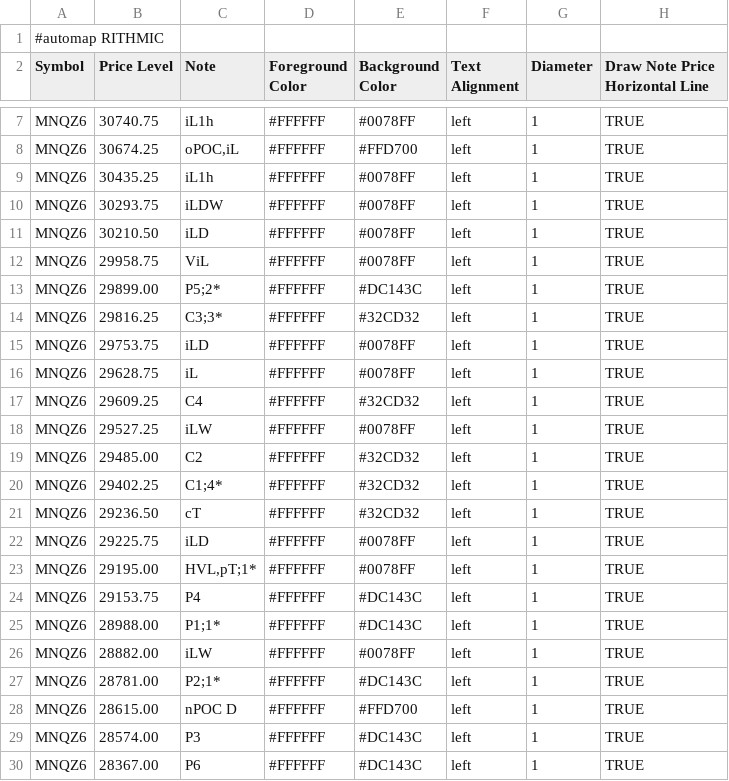
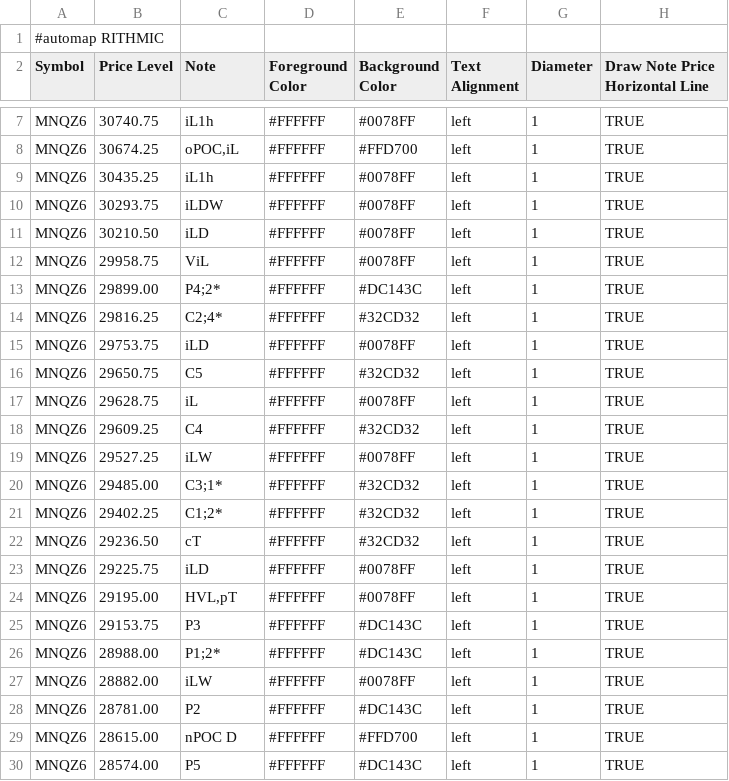
Before and after one commit to bookmapindicators/GEX-Level, a CSV file: gex_bm_cloud_notes.csv, drawn as a sheet; only a part is shown, gaps mark what is left out.

Commit message:
v47 Auto-Pipeline 0830ET 08:30 ET (13:32 Berlin) 2026-10-26: API-Levels + Manual-Levels (28 Level, MNQZ6)

```diff
--- a/gex_bm_cloud_notes.csv
+++ b/gex_bm_cloud_notes.csv
@@ -12,5 +12,6 @@ MNQZ6,30210.50,iLD,#FFFFFF,#0078FF,left,1,TRUE
 MNQZ6,29958.75,ViL,#FFFFFF,#0078FF,left,1,TRUE
-MNQZ6,29899.00,P5;2*,#FFFFFF,#DC143C,left,1,TRUE
-MNQZ6,29816.25,C3;3*,#FFFFFF,#32CD32,left,1,TRUE
+MNQZ6,29899.00,P4;2*,#FFFFFF,#DC143C,left,1,TRUE
+MNQZ6,29816.25,C2;4*,#FFFFFF,#32CD32,left,1,TRUE
 MNQZ6,29753.75,iLD,#FFFFFF,#0078FF,left,1,TRUE
+MNQZ6,29650.75,C5,#FFFFFF,#32CD32,left,1,TRUE
 MNQZ6,29628.75,iL,#FFFFFF,#0078FF,left,1,TRUE
@@ -18,13 +19,12 @@ MNQZ6,29609.25,C4,#FFFFFF,#32CD32,left,1,TRUE
 MNQZ6,29527.25,iLW,#FFFFFF,#0078FF,left,1,TRUE
-MNQZ6,29485.00,C2,#FFFFFF,#32CD32,left,1,TRUE
-MNQZ6,29402.25,C1;4*,#FFFFFF,#32CD32,left,1,TRUE
+MNQZ6,29485.00,C3;1*,#FFFFFF,#32CD32,left,1,TRUE
+MNQZ6,29402.25,C1;2*,#FFFFFF,#32CD32,left,1,TRUE
 MNQZ6,29236.50,cT,#FFFFFF,#32CD32,left,1,TRUE
 MNQZ6,29225.75,iLD,#FFFFFF,#0078FF,left,1,TRUE
-MNQZ6,29195.00,"HVL,pT;1*",#FFFFFF,#0078FF,left,1,TRUE
-MNQZ6,29153.75,P4,#FFFFFF,#DC143C,left,1,TRUE
-MNQZ6,28988.00,P1;1*,#FFFFFF,#DC143C,left,1,TRUE
+MNQZ6,29195.00,"HVL,pT",#FFFFFF,#0078FF,left,1,TRUE
+MNQZ6,29153.75,P3,#FFFFFF,#DC143C,left,1,TRUE
+MNQZ6,28988.00,P1;2*,#FFFFFF,#DC143C,left,1,TRUE
 MNQZ6,28882.00,iLW,#FFFFFF,#0078FF,left,1,TRUE
-MNQZ6,28781.00,P2;1*,#FFFFFF,#DC143C,left,1,TRUE
+MNQZ6,28781.00,P2,#FFFFFF,#DC143C,left,1,TRUE
 MNQZ6,28615.00,nPOC D,#FFFFFF,#FFD700,left,1,TRUE
-MNQZ6,28574.00,P3,#FFFFFF,#DC143C,left,1,TRUE
-MNQZ6,28367.00,P6,#FFFFFF,#DC143C,left,1,TRUE
+MNQZ6,28574.00,P5,#FFFFFF,#DC143C,left,1,TRUE
```
